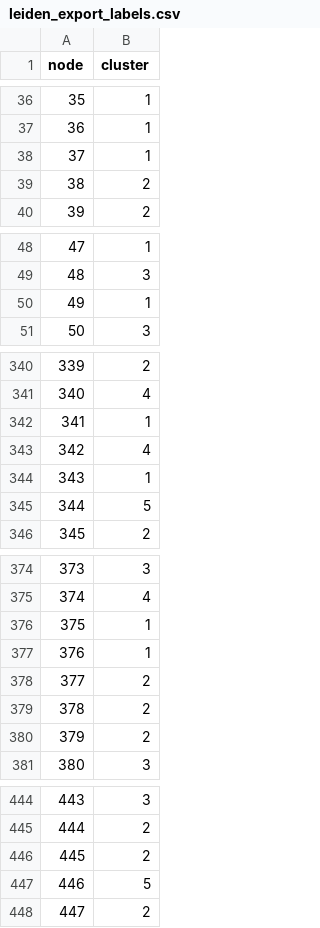
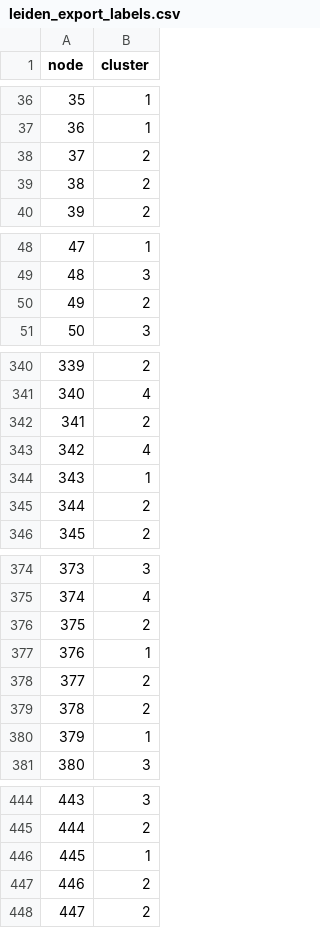
Before and after one commit to umehina/scrna_project, a CSV file: output/leiden_export_labels.csv, drawn as a sheet; only a part is shown, gaps mark what is left out; the diff covers the shown part only.

```diff
--- a/output/leiden_export_labels.csv
+++ b/output/leiden_export_labels.csv
@@ -37,3 +37,3 @@ node,cluster
 36,1
-37,1
+37,2
 38,2
@@ -49,3 +49,3 @@ node,cluster
 48,3
-49,1
+49,2
 50,3
@@ -341,6 +341,6 @@ node,cluster
 340,4
-341,1
+341,2
 342,4
 343,1
-344,5
+344,2
 345,2
@@ -375,3 +375,3 @@ node,cluster
 374,4
-375,1
+375,2
 376,1
@@ -379,3 +379,3 @@ node,cluster
 378,2
-379,2
+379,1
 380,3
@@ -445,4 +445,4 @@ node,cluster
 444,2
-445,2
-446,5
+445,1
+446,2
 447,2
```
Also changed, not shown: 38 edited cells elsewhere in this file, output/tsne.csv, output/umap.csv, 9 other files.
